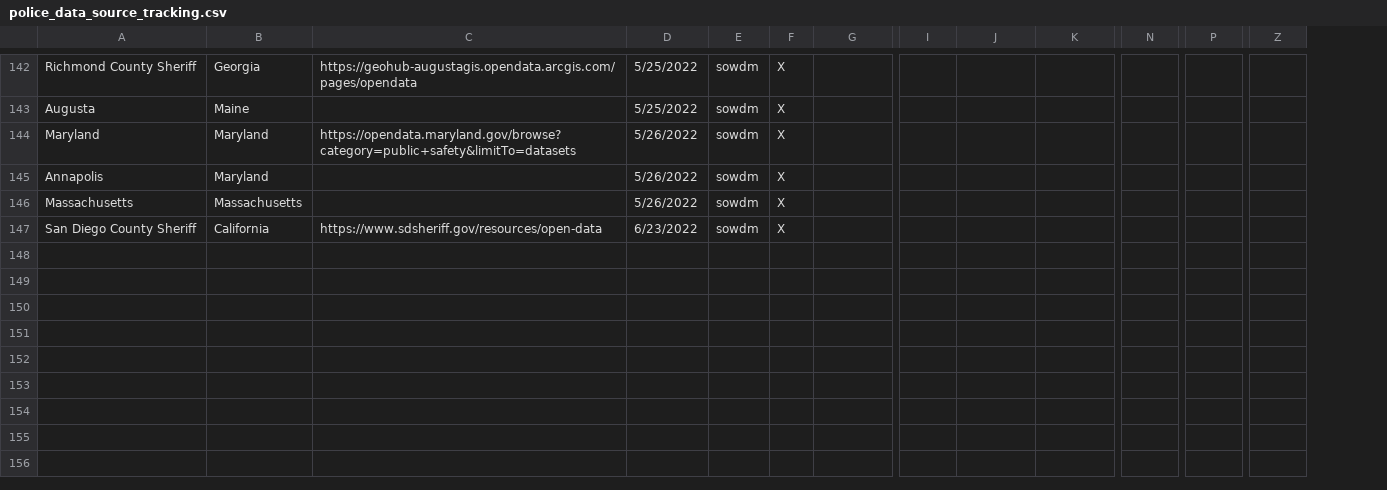
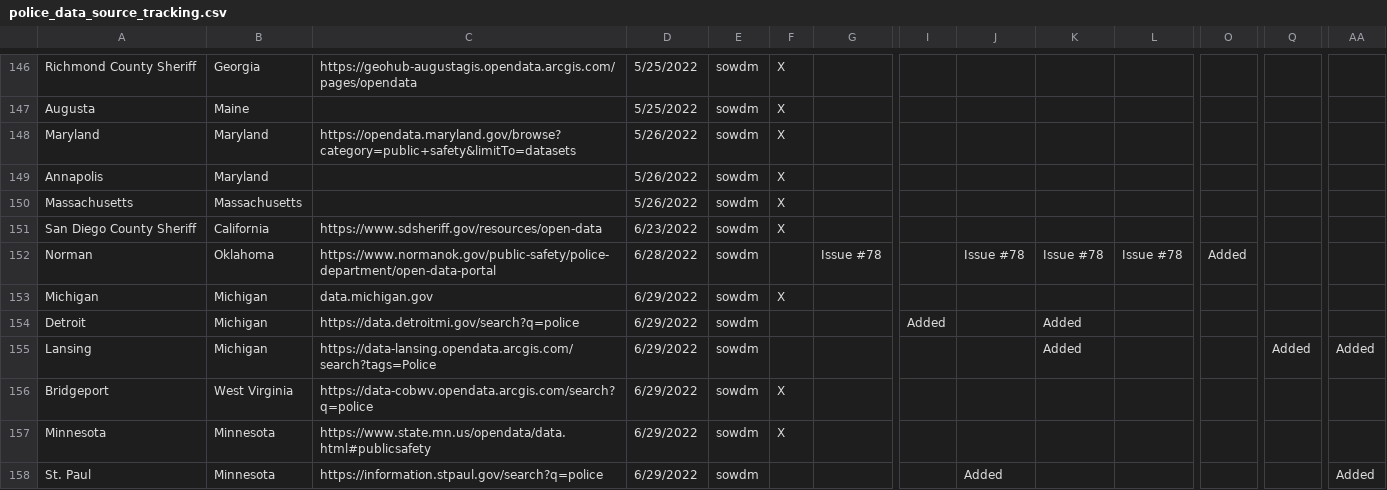
Before and after one commit to openpolicedata/opd-data, a CSV file: police_data_source_tracking.csv, drawn as a sheet; only a part is shown, gaps mark what is left out; rows hold the shown columns only; the diff covers the shown part only; the diff names each change by its address in the sheet, - before the commit and + after, or states it on an @@ line.

Commit message:
Adding data

```diff
--- a/police_data_source_tracking.csv
+++ b/police_data_source_tracking.csv
+column L, empty
+row 152: Norman | Oklahoma | https://www.normanok.gov/public-safety/police-department/open-data-portal | 6/28/2022 | sowdm |  | Issue #78 |  | Issue #78 | Issue #78 | Issue #78 | Added
+row 153: Michigan | Michigan | data.michigan.gov | 6/29/2022 | sowdm | X
+row 154: Detroit | Michigan | https://data.detroitmi.gov/search?q=police | 6/29/2022 | sowdm |  |  | Added |  | Added
+row 155: Lansing | Michigan | https://data-lansing.opendata.arcgis.com/search?tags=Police | 6/29/2022 | sowdm |  |  |  |  | Added |  |  | Added | Added
+row 156: Bridgeport | West Virginia | https://data-cobwv.opendata.arcgis.com/search?q=police | 6/29/2022 | sowdm | X
+row 157: Minnesota | Minnesota | https://www.state.mn.us/opendata/data.html#publicsafety | 6/29/2022 | sowdm | X
+row 158: St. Paul | Minnesota | https://information.stpaul.gov/search?q=police | 6/29/2022 | sowdm |  |  |  | Added |  |  |  |  | Added
```
Also changed, not shown: 10 added rows and 1 edited cell elsewhere in this file, 1 other file.
